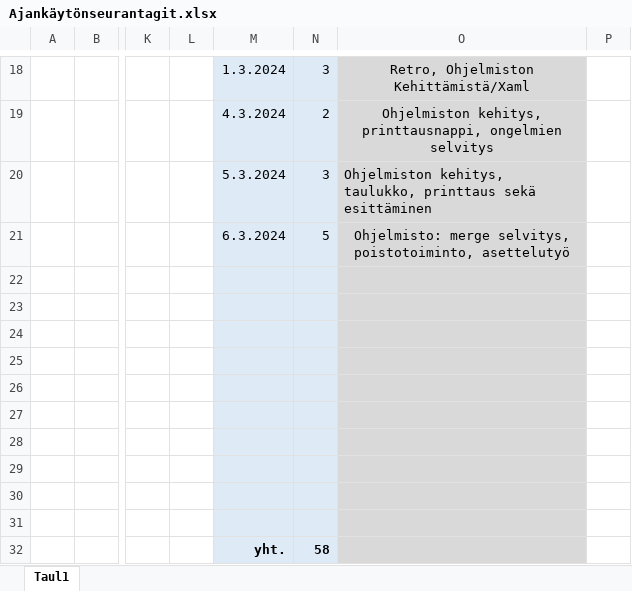
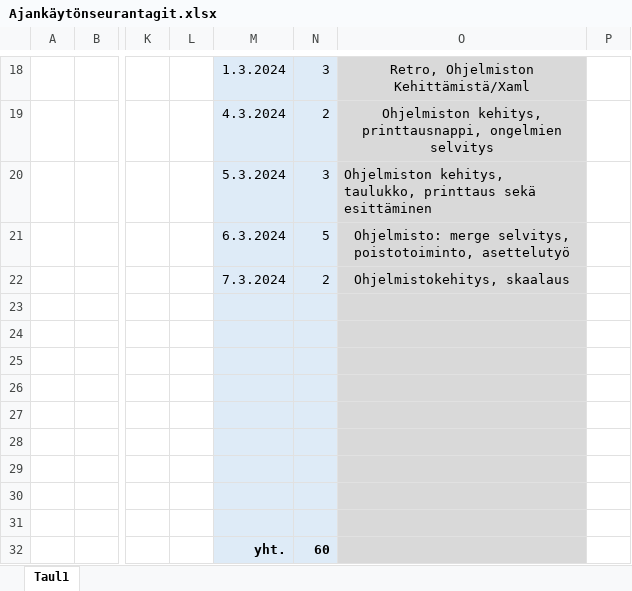
Before and after one commit to JiskaLaaksovirta/AmpuminenR1, an Excel workbook: Ajankäytönseurantagit.xlsx, sheet Taul1, drawn as a sheet; only a part is shown, gaps mark what is left out; values as stored, in another font and other column widths than the file's, no borders; the diff names each change by its address in the sheet, - before the commit and + after, or states it on an @@ line.

Commit message:
tuntikirjaus -JL

```diff
--- a/Ajankäytönseurantagit.xlsx (sheet Taul1)
+++ b/Ajankäytönseurantagit.xlsx (sheet Taul1)
-M22: (empty)
+M22: 7.3.2024
-N22: (empty)
+N22: 2
-O22: (empty)
+O22: Ohjelmistokehitys, skaalaus
-N32: 58
+N32: 60
```
